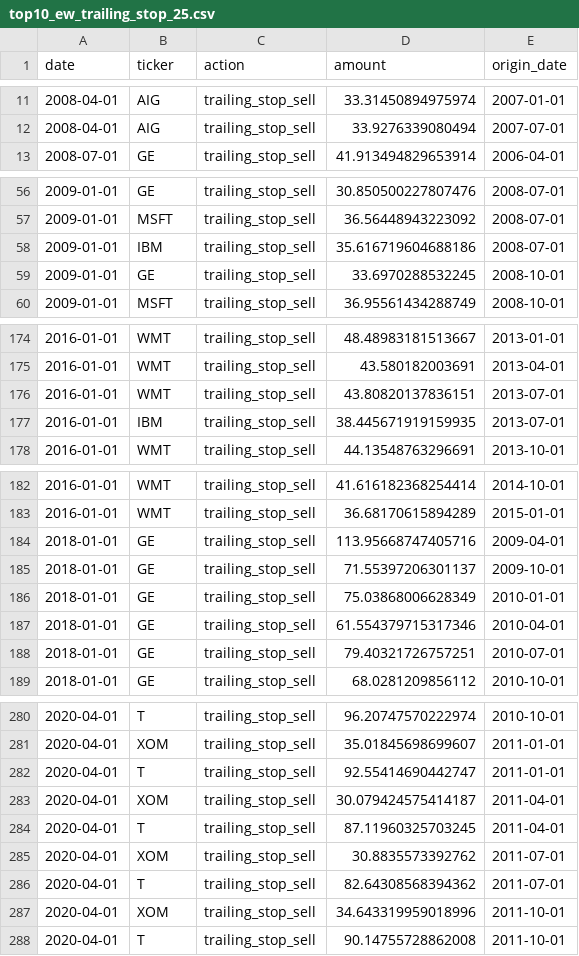
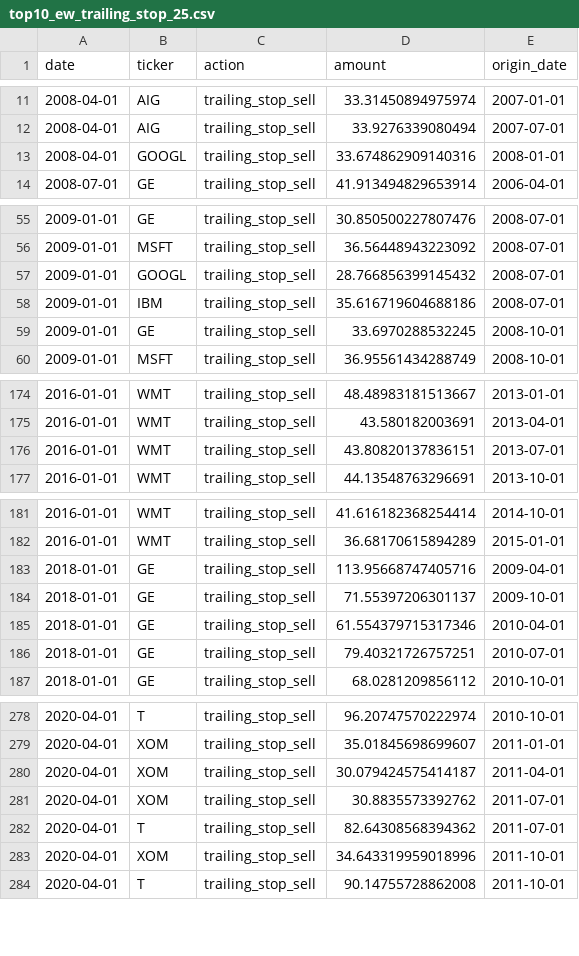
Before and after one commit to asndiallo/sp500-backtests, a CSV file: results/top10_ew/events/top10_ew_trailing_stop_25.csv, drawn as a sheet; only a part is shown, gaps mark what is left out; removed rows and columns are numbered as before the commit, all else as after; the diff covers the shown part only; the diff names each change by its address in the sheet, - before the commit and + after, or states it on an @@ line.

```diff
--- a/results/top10_ew/events/top10_ew_trailing_stop_25.csv
+++ b/results/top10_ew/events/top10_ew_trailing_stop_25.csv
+row 13: 2008-04-01 | GOOGL | trailing_stop_sell | 33.674862909140316 | 2008-01-01
+row 57: 2009-01-01 | GOOGL | trailing_stop_sell | 28.766856399145432 | 2008-07-01
-row 177: 2016-01-01 | IBM | trailing_stop_sell | 38.445671919159935 | 2013-07-01
-row 186: 2018-01-01 | GE | trailing_stop_sell | 75.03868006628349 | 2010-01-01
-row 282: 2020-04-01 | T | trailing_stop_sell | 92.55414690442747 | 2011-01-01
-row 284: 2020-04-01 | T | trailing_stop_sell | 87.11960325703245 | 2011-04-01
```
Also changed, not shown: 17 added rows and 8 removed rows elsewhere in this file, data/largest_company_by_quarter.csv, results/fundamentals_picker/fundamental_scores.csv, 27 other files.
